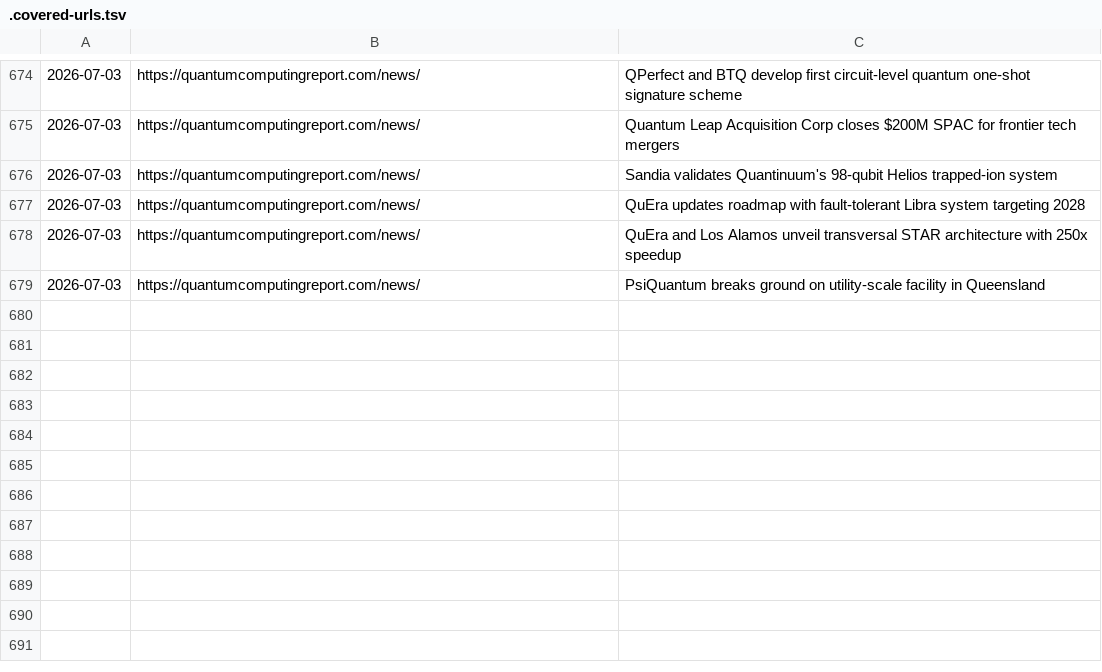
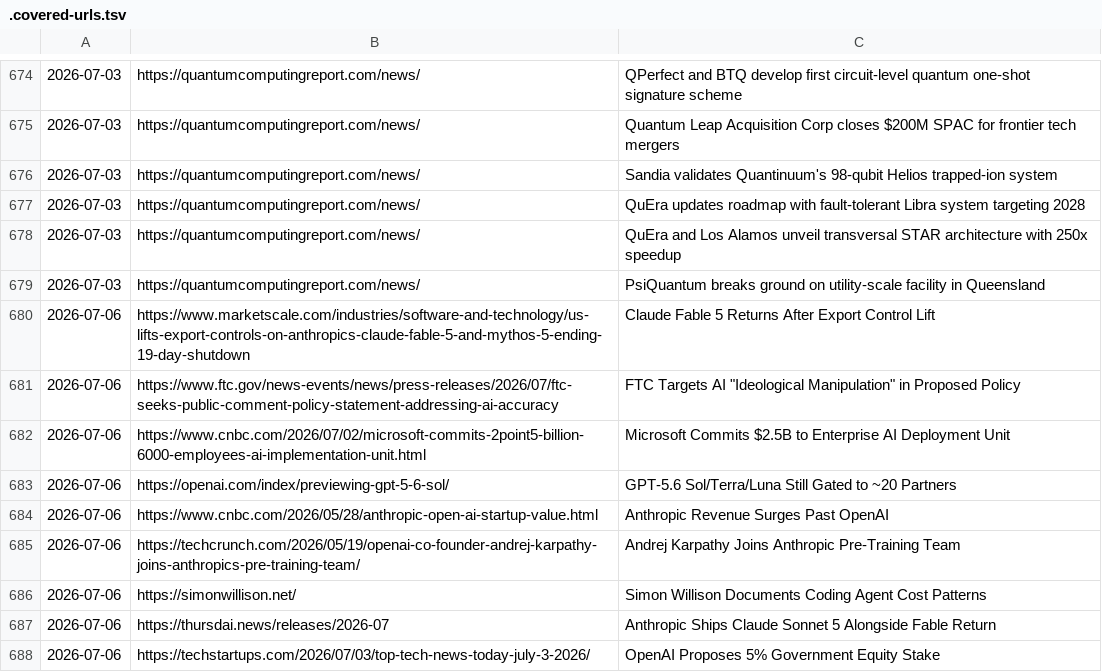
Before and after one commit to anshvidyarthi/custom-morning-digests, a TSV file: .covered-urls.tsv, drawn as a sheet; only a part is shown, gaps mark what is left out.

```diff
--- a/.covered-urls.tsv
+++ b/.covered-urls.tsv
@@ -679 +679,10 @@
 2026-07-03	https://quantumcomputingreport.com/news/	PsiQuantum breaks ground on utility-scale facility in Queensland
+2026-07-06	https://www.marketscale.com/industries/software-and-technology/us-lifts-export-controls-on-anthropics-claude-fable-5-and-mythos-5-ending-19-day-shutdown	Claude Fable 5 Returns After Export Control Lift
+2026-07-06	https://www.ftc.gov/news-events/news/press-releases/2026/07/ftc-seeks-public-comment-policy-statement-addressing-ai-accuracy	FTC Targets AI "Ideological Manipulation" in Proposed Policy
+2026-07-06	https://www.cnbc.com/2026/07/02/microsoft-commits-2point5-billion-6000-employees-ai-implementation-unit.html	Microsoft Commits $2.5B to Enterprise AI Deployment Unit
+2026-07-06	https://openai.com/index/previewing-gpt-5-6-sol/	GPT-5.6 Sol/Terra/Luna Still Gated to ~20 Partners
+2026-07-06	https://www.cnbc.com/2026/05/28/anthropic-open-ai-startup-value.html	Anthropic Revenue Surges Past OpenAI
+2026-07-06	https://techcrunch.com/2026/05/19/openai-co-founder-andrej-karpathy-joins-anthropics-pre-training-team/	Andrej Karpathy Joins Anthropic Pre-Training Team
+2026-07-06	https://simonwillison.net/	Simon Willison Documents Coding Agent Cost Patterns
+2026-07-06	https://thursdai.news/releases/2026-07	Anthropic Ships Claude Sonnet 5 Alongside Fable Return
+2026-07-06	https://techstartups.com/2026/07/03/top-tech-news-today-july-3-2026/	OpenAI Proposes 5% Government Equity Stake
```
Also changed, not shown: 1 other file.
